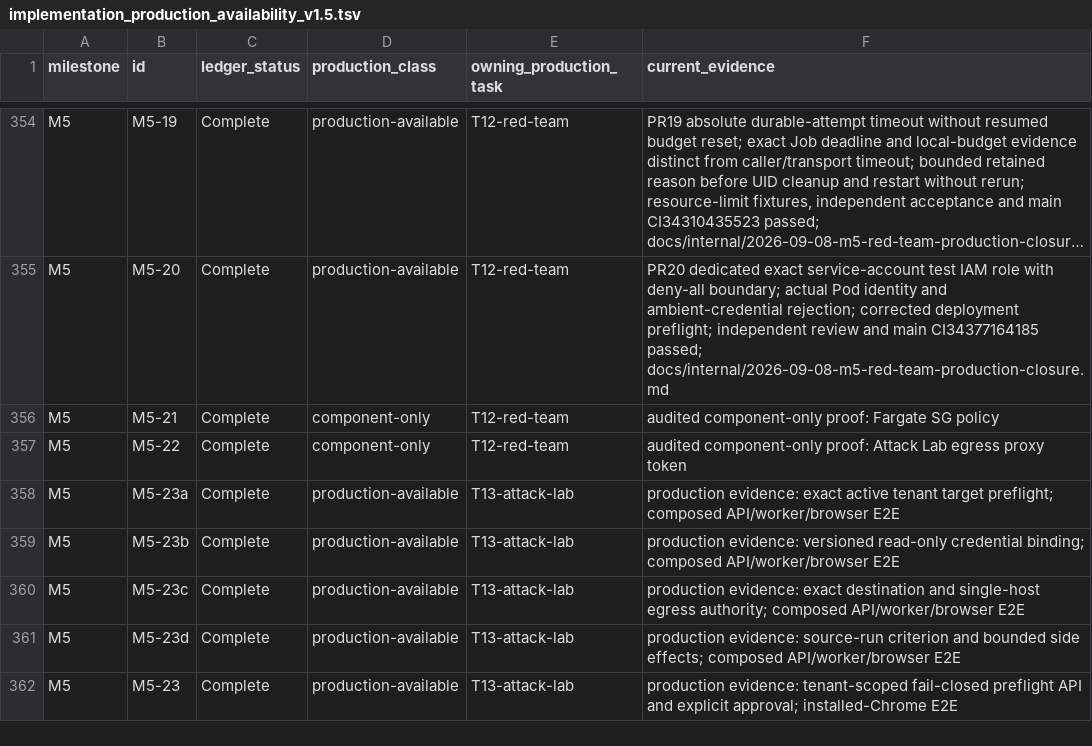
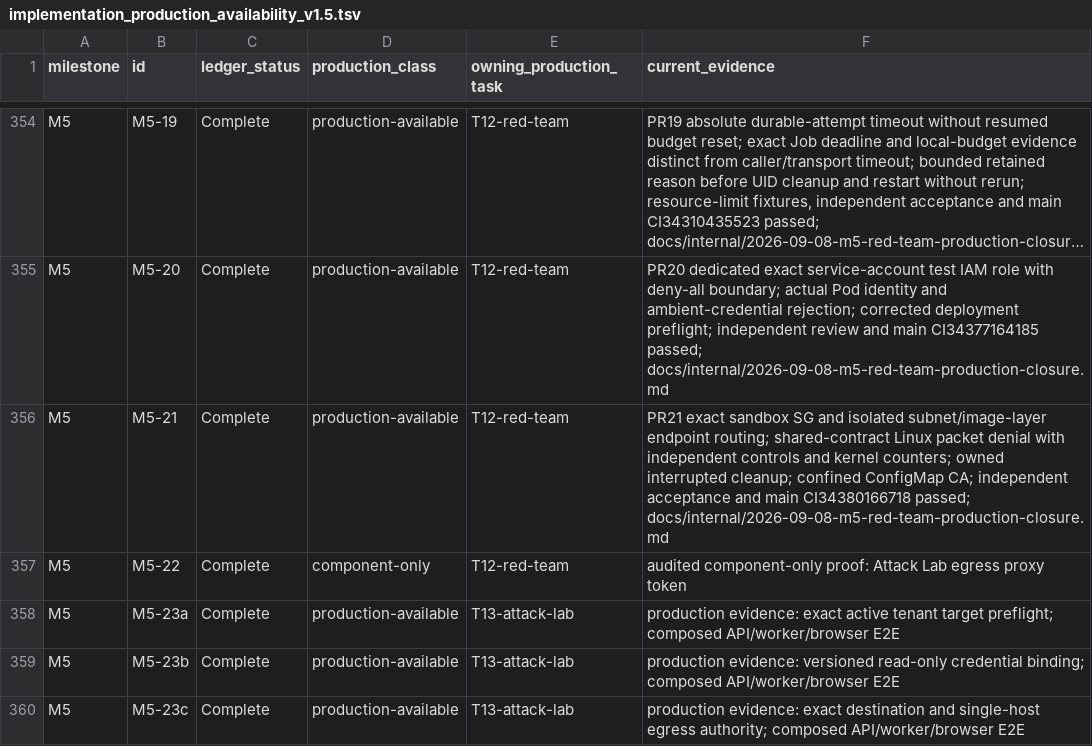
Before and after one commit to crossbizz/zasp-sec, a TSV file: docs/internal/implementation_production_availability_v1.5.tsv, drawn as a sheet; only a part is shown, gaps mark what is left out; the shorter side is filled out with more unchanged rows; long unchanged cells end in …; the diff names each change by its address in the sheet, - before the commit and + after, or states it on an @@ line.

```diff
--- a/docs/internal/implementation_production_availability_v1.5.tsv
+++ b/docs/internal/implementation_production_availability_v1.5.tsv
-D356 (production_class): component-only
+D356 (production_class): production-available
-F356 (current_evidence): audited component-only proof: Fargate SG policy
+F356 (current_evidence): PR21 exact sandbox SG and isolated subnet/image-layer endpoint routing; shared-contract Linux packet denial with independent controls and kernel counters; owned interrupted cleanup; confined ConfigMap CA; independent acceptance and main CI34380166718 passed; docs/internal/2026-09-08-m5-red-team-production-closure.md
```
Also changed, not shown: 13 other files.
